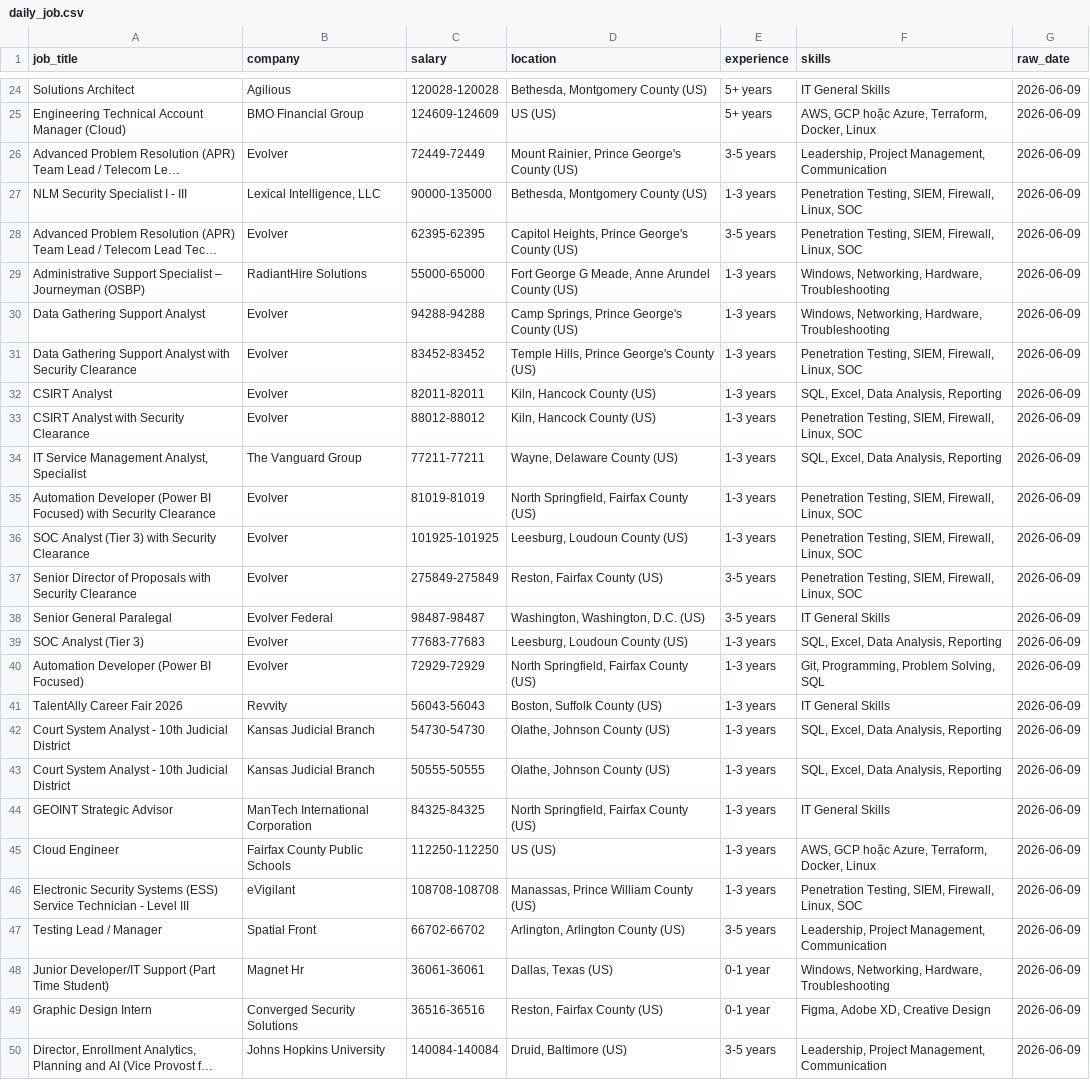
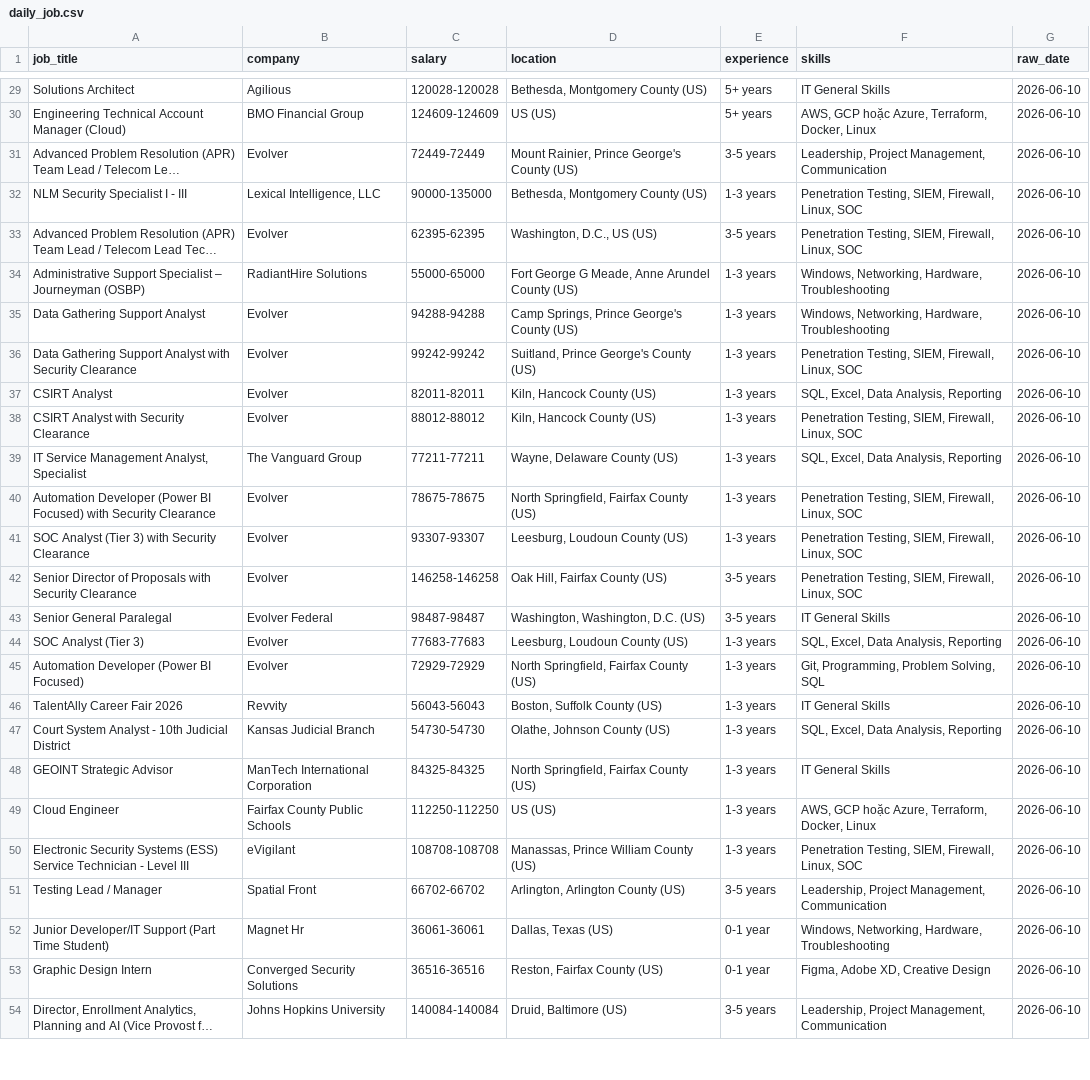
Before and after one commit to kots2915-crypto/IT-Career-Scraper, a CSV file: data/daily_job.csv, drawn as a sheet; only a part is shown, gaps mark what is left out; long unchanged cells end in …; removed rows and columns are numbered as before the commit, all else as after; the diff covers the shown part only; the diff names each change by its address in the sheet, - before the commit and + after, or states it on an @@ line.

```diff
--- a/data/daily_job.csv
+++ b/data/daily_job.csv
-G29:G47 (raw_date): 2026-06-09
+G29:G47 (raw_date): 2026-06-10
-D33 (location): Capitol Heights, Prince George's County (US)
+D33 (location): Washington, D.C., US (US)
-C36 (salary): 83452-83452
+C36 (salary): 99242-99242
-D36 (location): Temple Hills, Prince George's County (US)
+D36 (location): Suitland, Prince George's County (US)
-C40 (salary): 81019-81019
+C40 (salary): 78675-78675
-C41 (salary): 101925-101925
+C41 (salary): 93307-93307
-C42 (salary): 275849-275849
+C42 (salary): 146258-146258
-D42 (location): Reston, Fairfax County (US)
+D42 (location): Oak Hill, Fairfax County (US)
-row 43: Court System Analyst - 10th Judicial District | Kansas Judicial Branch | 50555-50555 | Olathe, Johnson County (US) | 1-3 years | SQL, Excel, Data Analysis, Reporting | 2026-06-09
-G48:G54 (raw_date): 2026-06-09
+G48:G54 (raw_date): 2026-06-10
```
Also changed, not shown: 5 added rows, 2 removed rows and 41 edited cells elsewhere in this file, data/full_history.csv.
